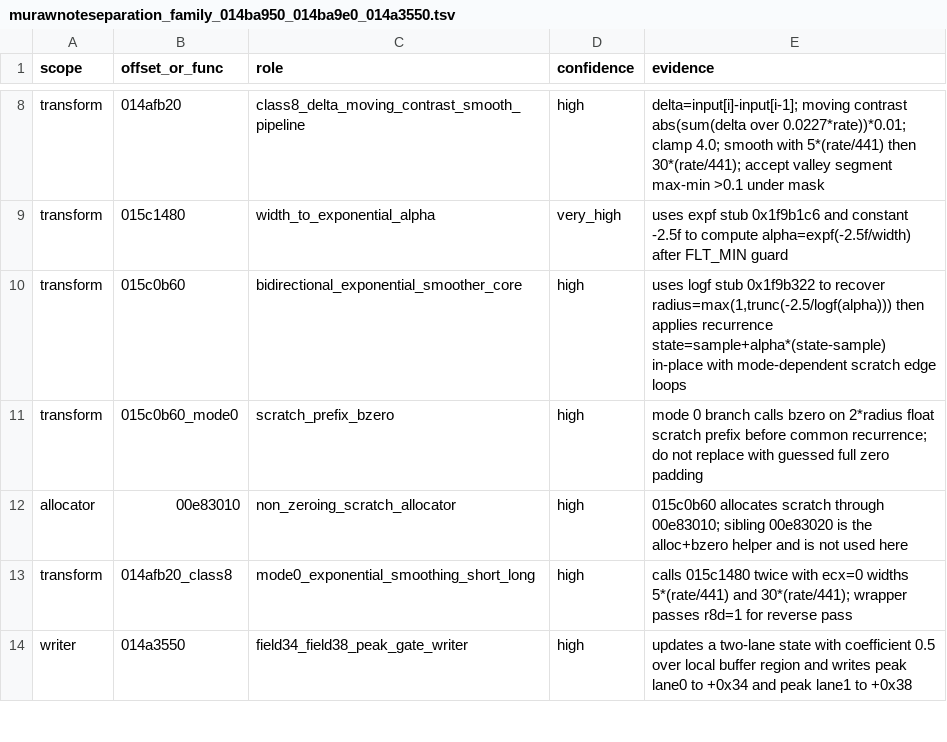
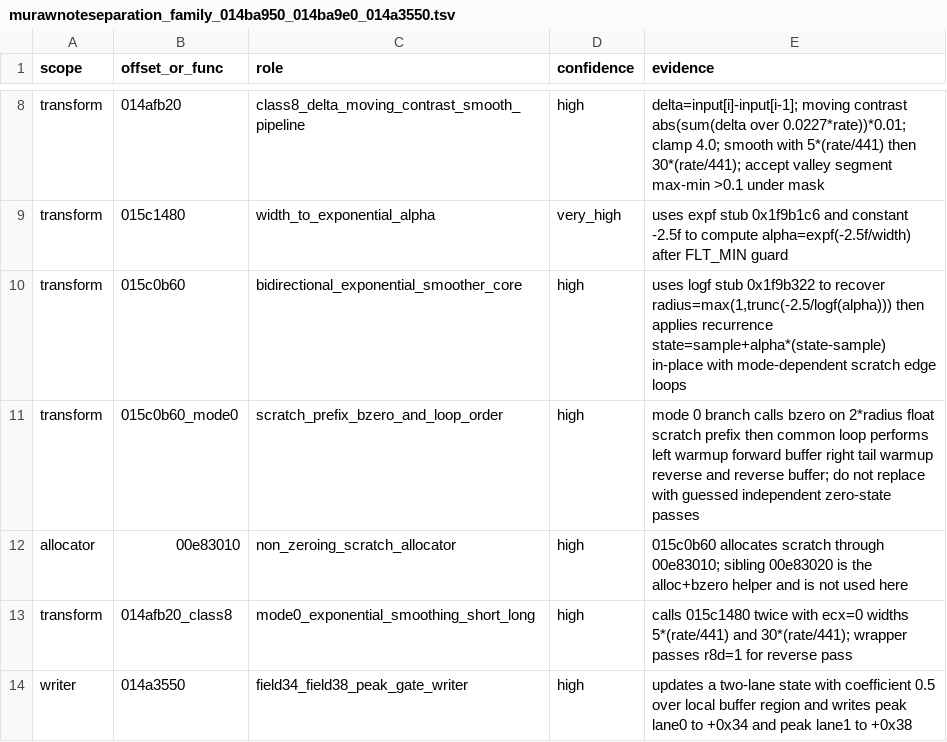
Before and after one commit to MichaelxBelmonte/progettoreverse, a TSV file: data/murawnoteseparation_family_014ba950_014ba9e0_014a3550.tsv, drawn as a sheet; only a part is shown, gaps mark what is left out.

Commit message:
Implement class8 smoother mode0 loop

```diff
--- a/data/murawnoteseparation_family_014ba950_014ba9e0_014a3550.tsv
+++ b/data/murawnoteseparation_family_014ba950_014ba9e0_014a3550.tsv
@@ -10,3 +10,3 @@ transform	015c1480	width_to_exponential_alpha	very_high	uses expf stub 0x1f9b1c6
 transform	015c0b60	bidirectional_exponential_smoother_core	high	uses logf stub 0x1f9b322 to recover radius=max(1,trunc(-2.5/logf(alpha))) then applies recurrence state=sample+alpha*(state-sample) in-place with mode-dependent scratch edge loops
-transform	015c0b60_mode0	scratch_prefix_bzero	high	mode 0 branch calls bzero on 2*radius float scratch prefix before common recurrence; do not replace with guessed full zero padding
+transform	015c0b60_mode0	scratch_prefix_bzero_and_loop_order	high	mode 0 branch calls bzero on 2*radius float scratch prefix then common loop performs left warmup forward buffer right tail warmup reverse and reverse buffer; do not replace with guessed independent zero-state passes
 allocator	00e83010	non_zeroing_scratch_allocator	high	015c0b60 allocates scratch through 00e83010; sibling 00e83020 is the alloc+bzero helper and is not used here
```
Also changed, not shown: 10 other files.
